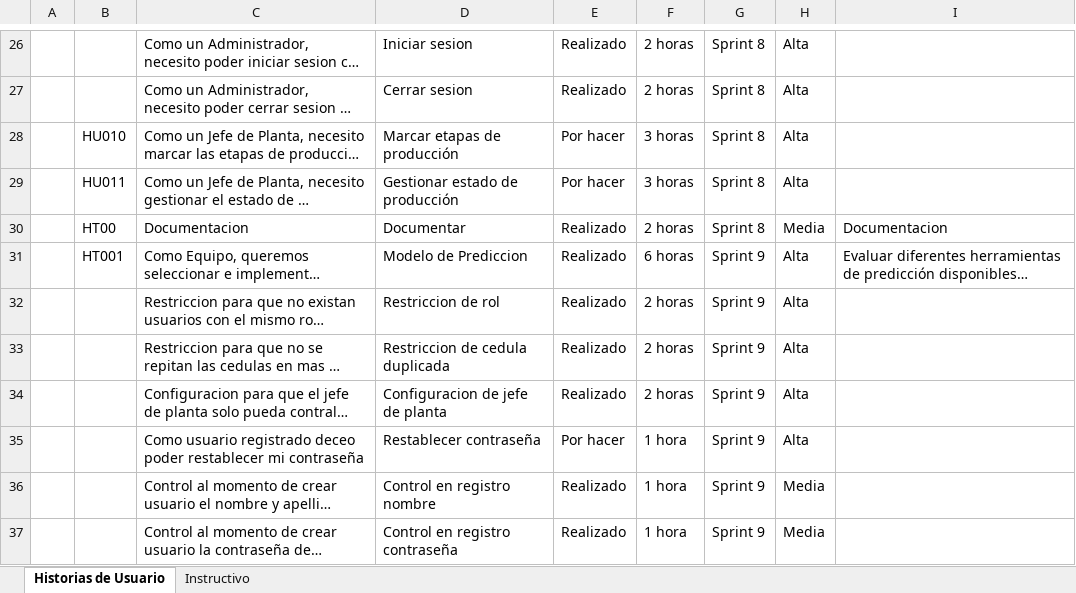
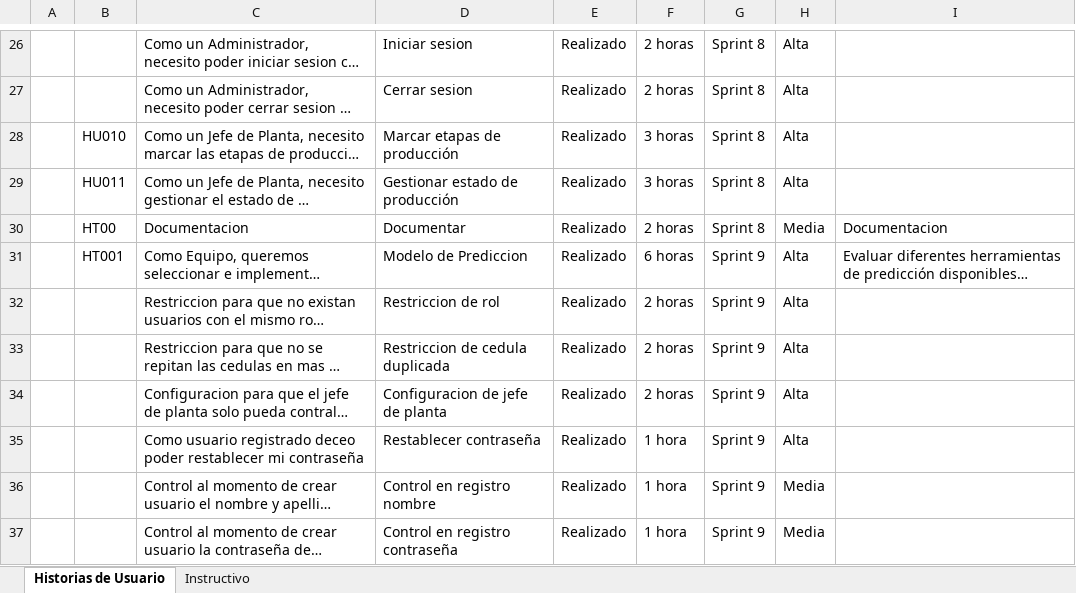
Before and after one commit to Andrew21plus/Proyecto_App_Inf_2, an Excel workbook: Documentacion/Product Backlog.xlsx, sheet Historias de Usuario, drawn as a sheet; only a part is shown, gaps mark what is left out; long unchanged cells end in …; values as stored, in another font and other column widths than the file's, no borders; the diff names each change by its address in the sheet, - before the commit and + after, or states it on an @@ line.

Commit message:
Update Product Backlog.xlsx

```diff
--- a/Documentacion/Product Backlog.xlsx (sheet Historias de Usuario)
+++ b/Documentacion/Product Backlog.xlsx (sheet Historias de Usuario)
-E28:E29: Por hacer
+E28:E29: Realizado
-E35: Por hacer
+E35: Realizado
```
